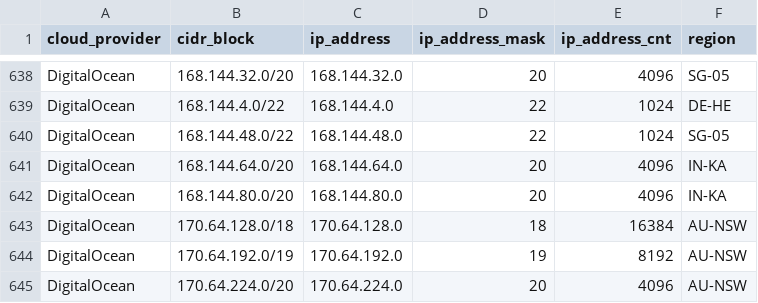
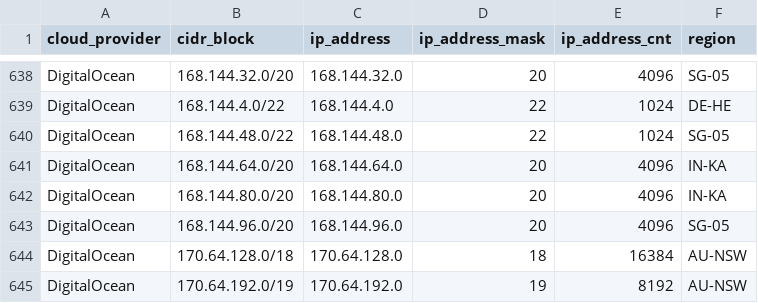
Before and after one commit to danilabs/public-cloud-provider-ip-ranges, a CSV file: data/providers/digitalocean.csv, drawn as a sheet; only a part is shown, gaps mark what is left out; the shorter side is filled out with more unchanged rows.

```diff
--- a/data/providers/digitalocean.csv
+++ b/data/providers/digitalocean.csv
@@ -642,2 +642,3 @@ DigitalOcean,168.144.64.0/20,168.144.64.0,20,4096,IN-KA
 DigitalOcean,168.144.80.0/20,168.144.80.0,20,4096,IN-KA
+DigitalOcean,168.144.96.0/20,168.144.96.0,20,4096,SG-05
 DigitalOcean,170.64.128.0/18,170.64.128.0,18,16384,AU-NSW
```
Also changed, not shown: data/providers/aws.csv, 16 other files.
